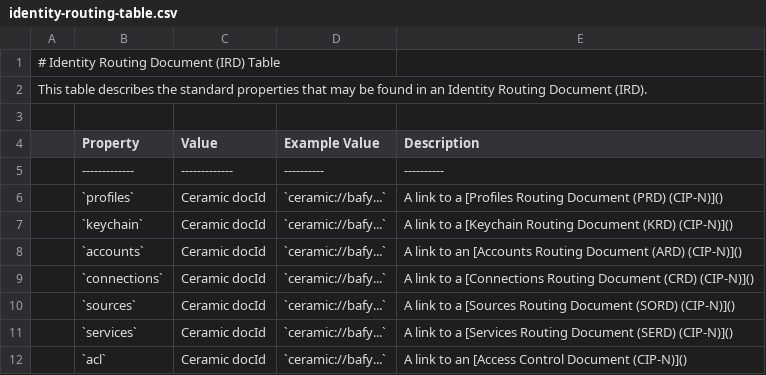
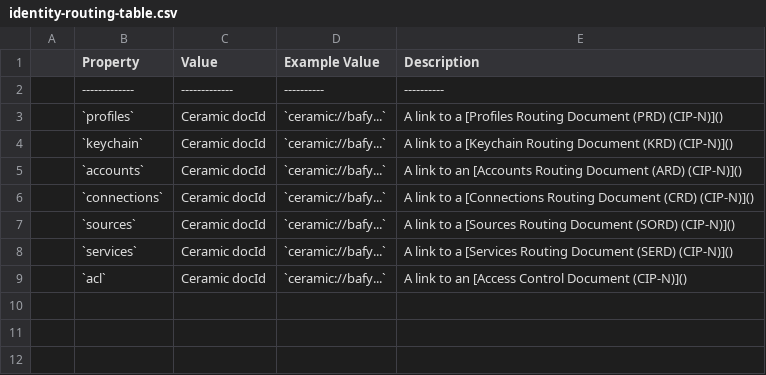
Before and after one commit to ig-shaun/CIP, a CSV file: tables/cip-N/identity-routing-table.csv, drawn as a sheet.

Commit message:
Update identity-routing-table.csv

```diff
--- a/tables/cip-N/identity-routing-table.csv
+++ b/tables/cip-N/identity-routing-table.csv
@@ -1,4 +1 @@
-# Identity Routing Document (IRD) Table
-This table describes the standard properties that may be found in an Identity Routing Document (IRD).
-
 | Property  | Value | Example Value | Description |
```
